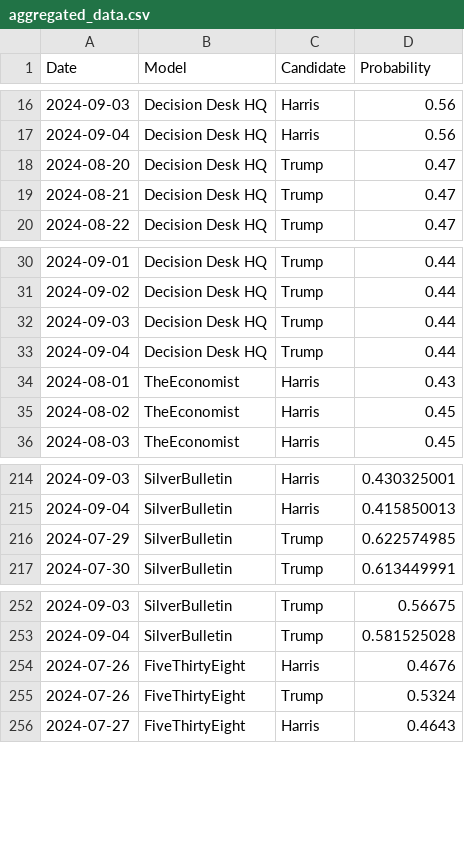
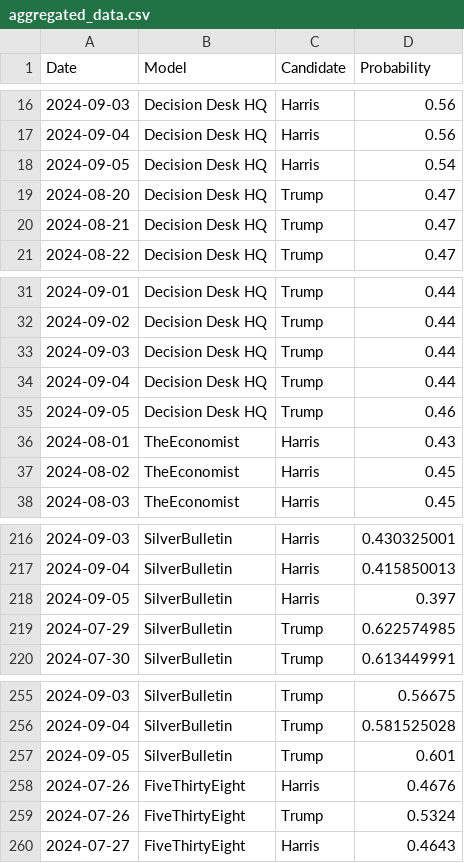
Before and after one commit to PaulMainwood/Election2024, a CSV file: aggregated_data.csv, drawn as a sheet; only a part is shown, gaps mark what is left out.

```diff
--- a/aggregated_data.csv
+++ b/aggregated_data.csv
@@ -17,2 +17,3 @@ Date,Model,Candidate,Probability
 2024-09-04,Decision Desk HQ,Harris,0.56
+2024-09-05,Decision Desk HQ,Harris,0.54
 2024-08-20,Decision Desk HQ,Trump,0.47
@@ -33,2 +34,3 @@ Date,Model,Candidate,Probability
 2024-09-04,Decision Desk HQ,Trump,0.44
+2024-09-05,Decision Desk HQ,Trump,0.46
 2024-08-01,TheEconomist,Harris,0.43
@@ -215,2 +217,3 @@ Date,Model,Candidate,Probability
 2024-09-04,SilverBulletin,Harris,0.415850013
+2024-09-05,SilverBulletin,Harris,0.397
 2024-07-29,SilverBulletin,Trump,0.622574985
@@ -253,2 +256,3 @@ Date,Model,Candidate,Probability
 2024-09-04,SilverBulletin,Trump,0.581525028
+2024-09-05,SilverBulletin,Trump,0.601
 2024-07-26,FiveThirtyEight,Harris,0.4676
```
Also changed, not shown: ManualData.csv, aggregated_data_wide.csv, 4 other files.
